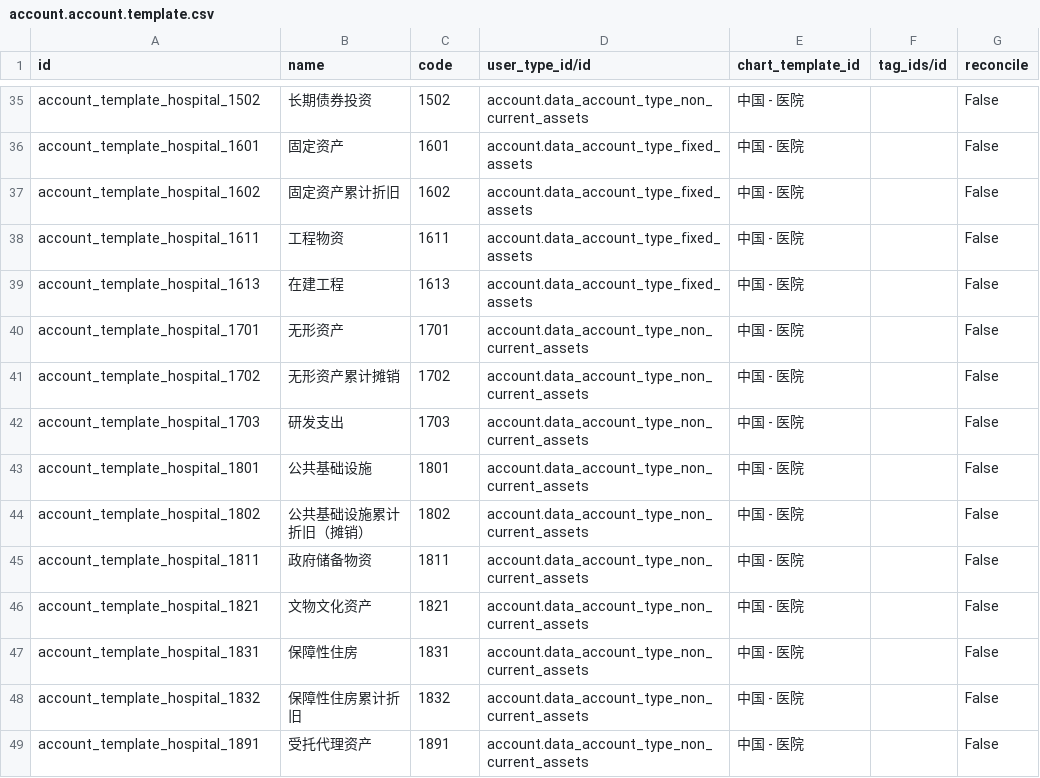
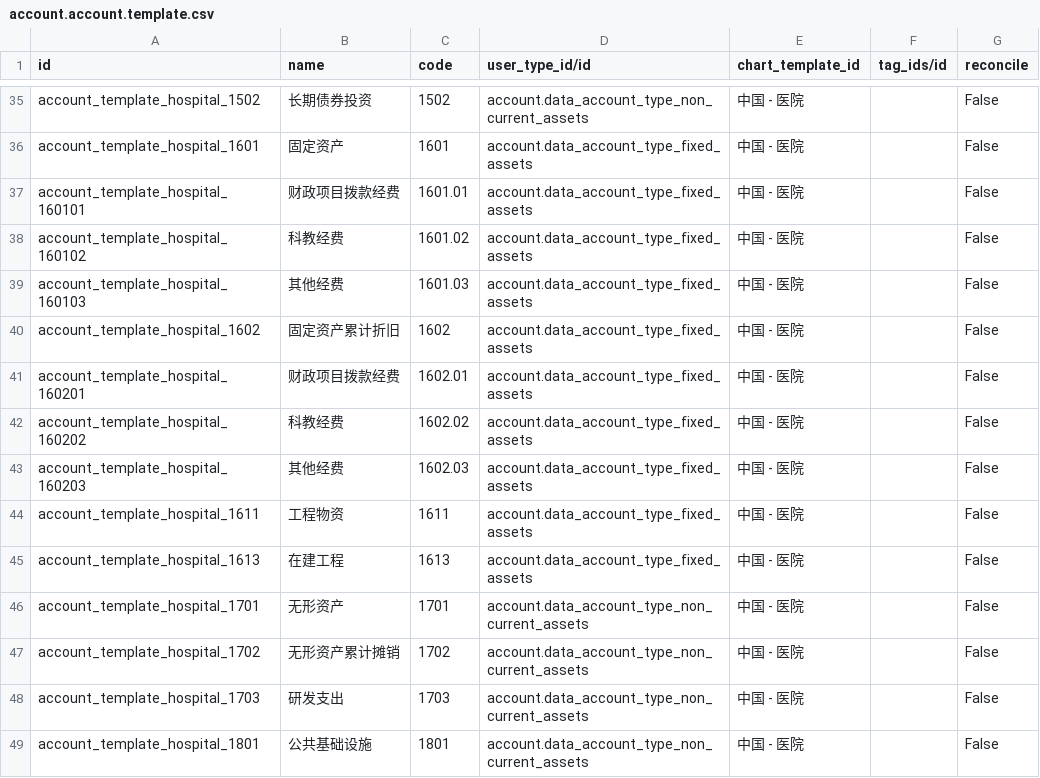
Before and after one commit to chr00tt/odoo-addons, a CSV file: l10n_cn_hospital/data/account.account.template.csv, drawn as a sheet; only a part is shown, gaps mark what is left out; the shorter side is filled out with more unchanged rows.

Commit message:
fix

```diff
--- a/l10n_cn_hospital/data/account.account.template.csv
+++ b/l10n_cn_hospital/data/account.account.template.csv
@@ -36,3 +36,9 @@
 "account_template_hospital_1601","固定资产","1601","account.data_account_type_fixed_assets","中国 - 医院","","False"
+"account_template_hospital_160101","财政项目拨款经费","1601.01","account.data_account_type_fixed_assets","中国 - 医院","","False"
+"account_template_hospital_160102","科教经费","1601.02","account.data_account_type_fixed_assets","中国 - 医院","","False"
+"account_template_hospital_160103","其他经费","1601.03","account.data_account_type_fixed_assets","中国 - 医院","","False"
 "account_template_hospital_1602","固定资产累计折旧","1602","account.data_account_type_fixed_assets","中国 - 医院","","False"
+"account_template_hospital_160201","财政项目拨款经费","1602.01","account.data_account_type_fixed_assets","中国 - 医院","","False"
+"account_template_hospital_160202","科教经费","1602.02","account.data_account_type_fixed_assets","中国 - 医院","","False"
+"account_template_hospital_160203","其他经费","1602.03","account.data_account_type_fixed_assets","中国 - 医院","","False"
 "account_template_hospital_1611","工程物资","1611","account.data_account_type_fixed_assets","中国 - 医院","","False"
```
